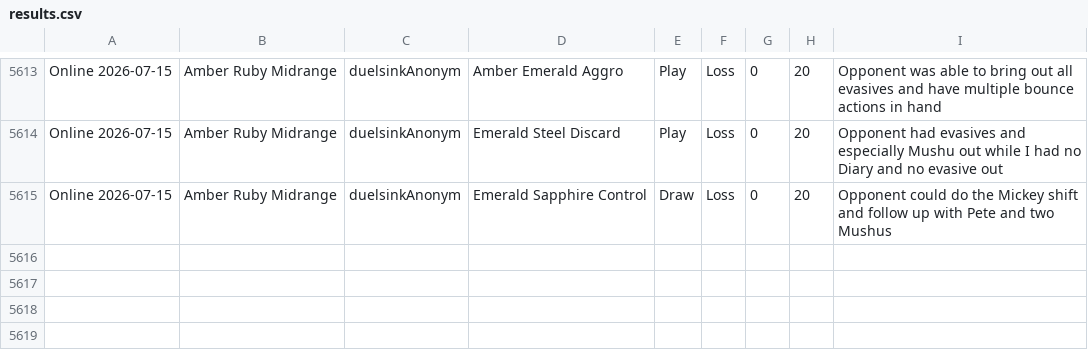
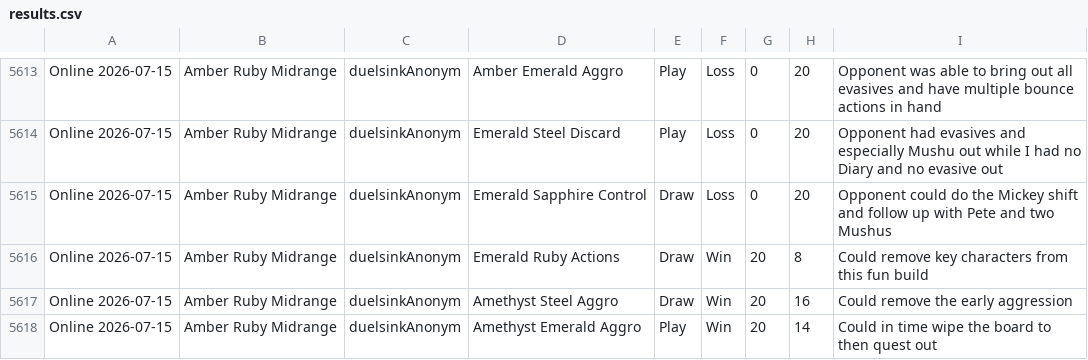
Before and after one commit to shinobi64/lorcana, a CSV file: results/results.csv, drawn as a sheet; only a part is shown, gaps mark what is left out; the diff names each change by its address in the sheet, - before the commit and + after, or states it on an @@ line.

Commit message:
data: online 2026-07-15

```diff
--- a/results/results.csv
+++ b/results/results.csv
+row 5616: Online 2026-07-15 | Amber Ruby Midrange | duelsinkAnonym | Emerald Ruby Actions | Draw | Win | 20 | 8 | Could remove key characters from this fun build
+row 5617: Online 2026-07-15 | Amber Ruby Midrange | duelsinkAnonym | Amethyst Steel Aggro | Draw | Win | 20 | 16 | Could remove the early aggression
+row 5618: Online 2026-07-15 | Amber Ruby Midrange | duelsinkAnonym | Amethyst Emerald Aggro | Play | Win | 20 | 14 | Could in time wipe the board to then quest out
```
